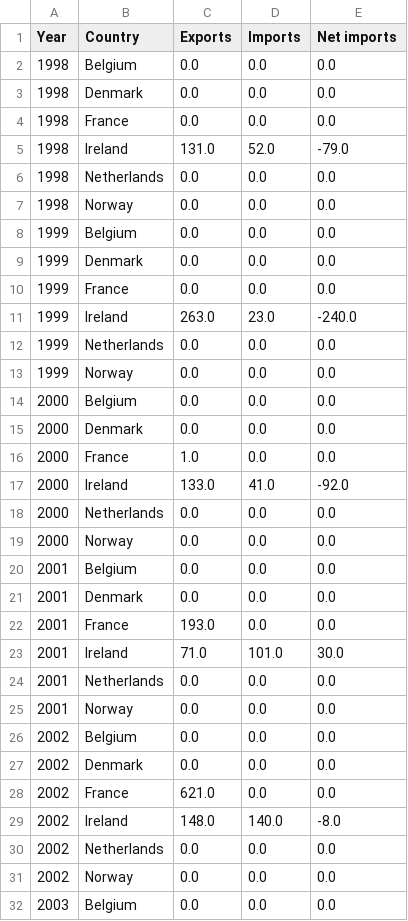
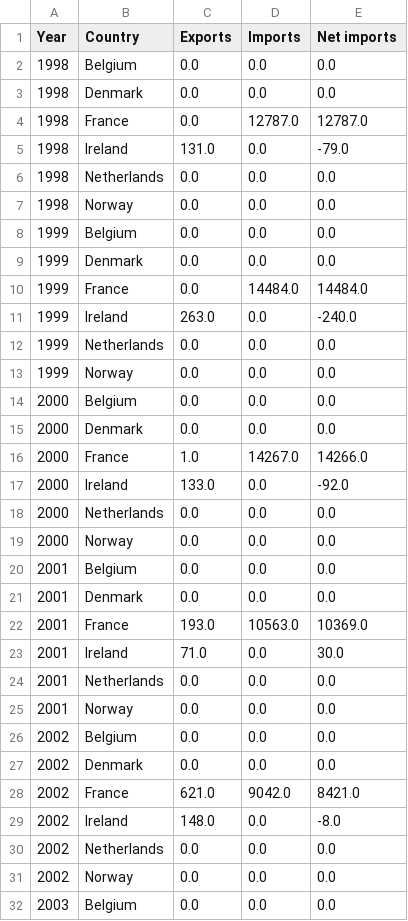
Before and after one commit to Miriam-Meeks/Data-Science-Empirical-Project, a CSV file: net-imports-long.csv, drawn as a sheet; only a part is shown; the diff covers the shown part only.

```diff
--- a/net-imports-long.csv
+++ b/net-imports-long.csv
@@ -3,4 +3,4 @@ Year,Country,Exports,Imports,Net imports
 1998,Denmark,0.0,0.0,0.0
-1998,France,0.0,0.0,0.0
-1998,Ireland,131.0,52.0,-79.0
+1998,France,0.0,12787.0,12787.0
+1998,Ireland,131.0,0.0,-79.0
 1998,Netherlands,0.0,0.0,0.0
@@ -9,4 +9,4 @@ Year,Country,Exports,Imports,Net imports
 1999,Denmark,0.0,0.0,0.0
-1999,France,0.0,0.0,0.0
-1999,Ireland,263.0,23.0,-240.0
+1999,France,0.0,14484.0,14484.0
+1999,Ireland,263.0,0.0,-240.0
 1999,Netherlands,0.0,0.0,0.0
@@ -15,4 +15,4 @@ Year,Country,Exports,Imports,Net imports
 2000,Denmark,0.0,0.0,0.0
-2000,France,1.0,0.0,0.0
-2000,Ireland,133.0,41.0,-92.0
+2000,France,1.0,14267.0,14266.0
+2000,Ireland,133.0,0.0,-92.0
 2000,Netherlands,0.0,0.0,0.0
@@ -21,4 +21,4 @@ Year,Country,Exports,Imports,Net imports
 2001,Denmark,0.0,0.0,0.0
-2001,France,193.0,0.0,0.0
-2001,Ireland,71.0,101.0,30.0
+2001,France,193.0,10563.0,10369.0
+2001,Ireland,71.0,0.0,30.0
 2001,Netherlands,0.0,0.0,0.0
@@ -27,4 +27,4 @@ Year,Country,Exports,Imports,Net imports
 2002,Denmark,0.0,0.0,0.0
-2002,France,621.0,0.0,0.0
-2002,Ireland,148.0,140.0,-8.0
+2002,France,621.0,9042.0,8421.0
+2002,Ireland,148.0,0.0,-8.0
 2002,Netherlands,0.0,0.0,0.0
```
Also changed, not shown: 156 edited cells elsewhere in this file, 1 other file.
